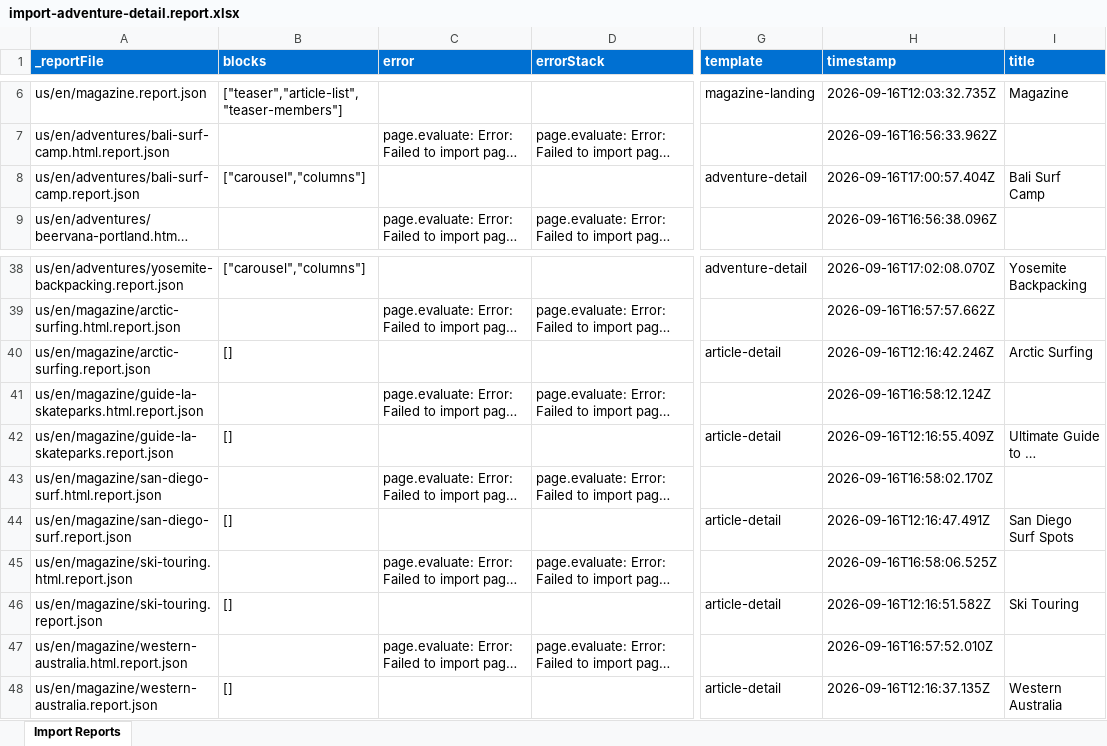
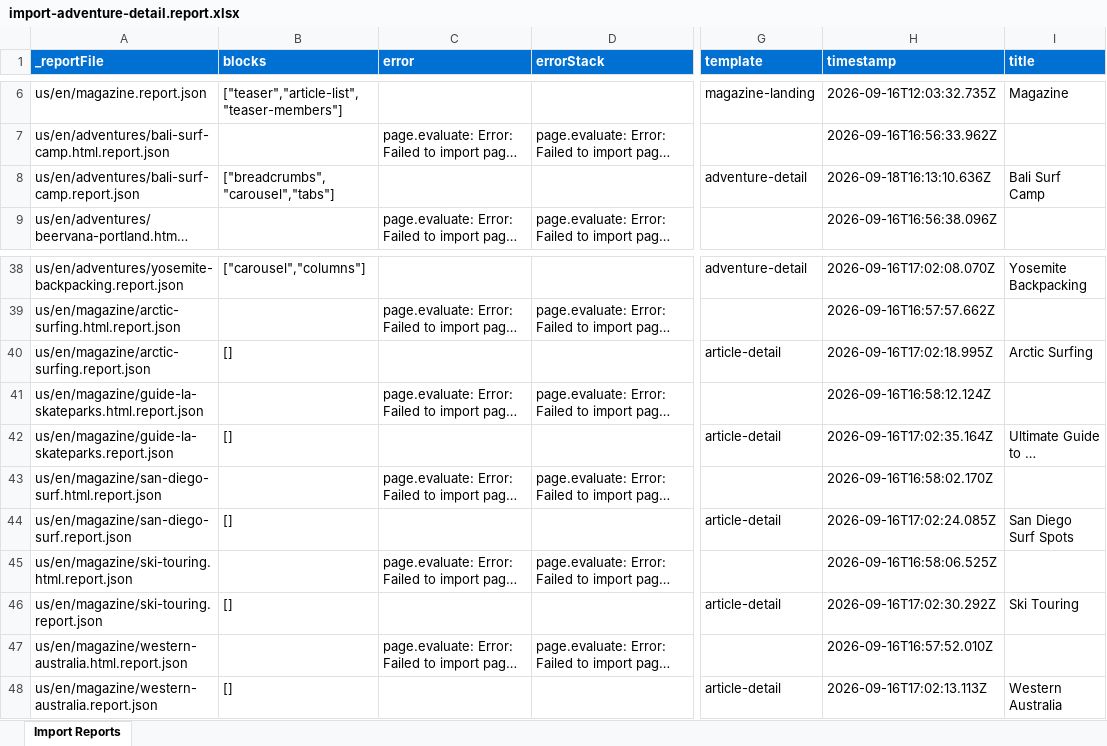
Before and after one commit to AshaAravind/eds-wknd, an Excel workbook: tools/importer/reports/import-adventure-detail.report.xlsx, sheet Import Reports, drawn as a sheet; only a part is shown, gaps mark what is left out; long unchanged cells end in …; values as stored, in another font and other column widths than the file's, no borders; the diff names each change by its address in the sheet, - before the commit and + after, or states it on an @@ line.

Commit message:
Add breadcrumbs, carousel, tabs blocks, update importer
Automated migration updates generated by Experience Modernization Agent.

Changed files: 24

```diff
--- a/tools/importer/reports/import-adventure-detail.report.xlsx (sheet Import Reports)
+++ b/tools/importer/reports/import-adventure-detail.report.xlsx (sheet Import Reports)
-B8 (blocks): ["carousel","columns"]
+B8 (blocks): ["breadcrumbs","carousel","tabs"]
-H8 (timestamp): 2026-09-16T17:00:57.404Z
+H8 (timestamp): 2026-09-18T16:13:10.636Z
-H40 (timestamp): 2026-09-16T12:16:42.246Z
+H40 (timestamp): 2026-09-16T17:02:18.995Z
-H42 (timestamp): 2026-09-16T12:16:55.409Z
+H42 (timestamp): 2026-09-16T17:02:35.164Z
-H44 (timestamp): 2026-09-16T12:16:47.491Z
+H44 (timestamp): 2026-09-16T17:02:24.085Z
-H46 (timestamp): 2026-09-16T12:16:51.582Z
+H46 (timestamp): 2026-09-16T17:02:30.292Z
-H48 (timestamp): 2026-09-16T12:16:37.135Z
+H48 (timestamp): 2026-09-16T17:02:13.113Z
```
Also changed, not shown: 23 other files.
